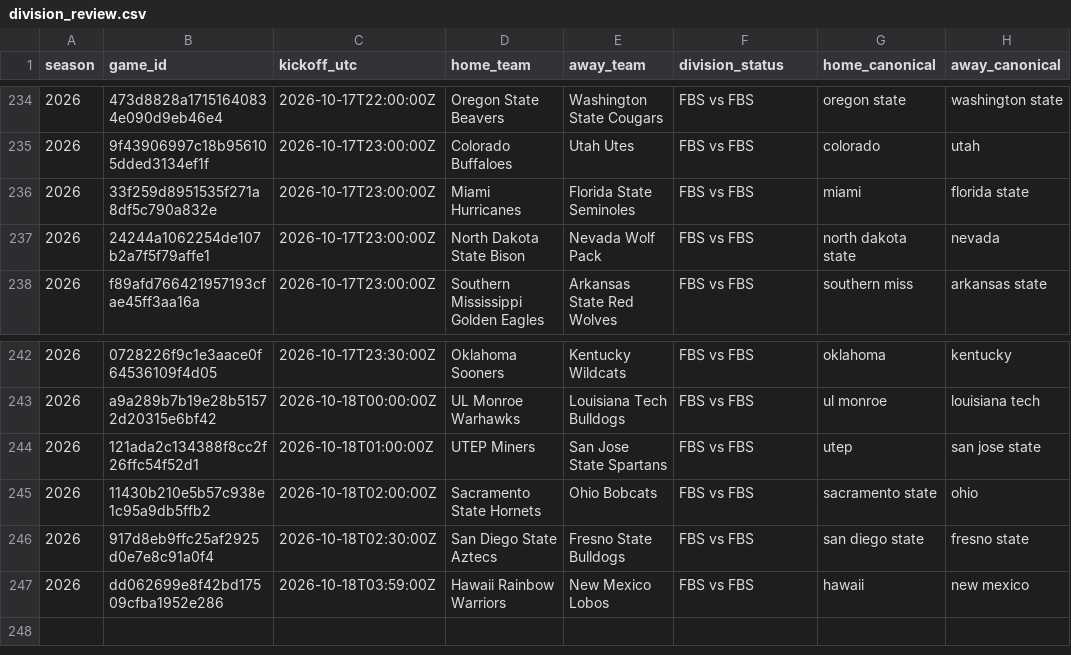
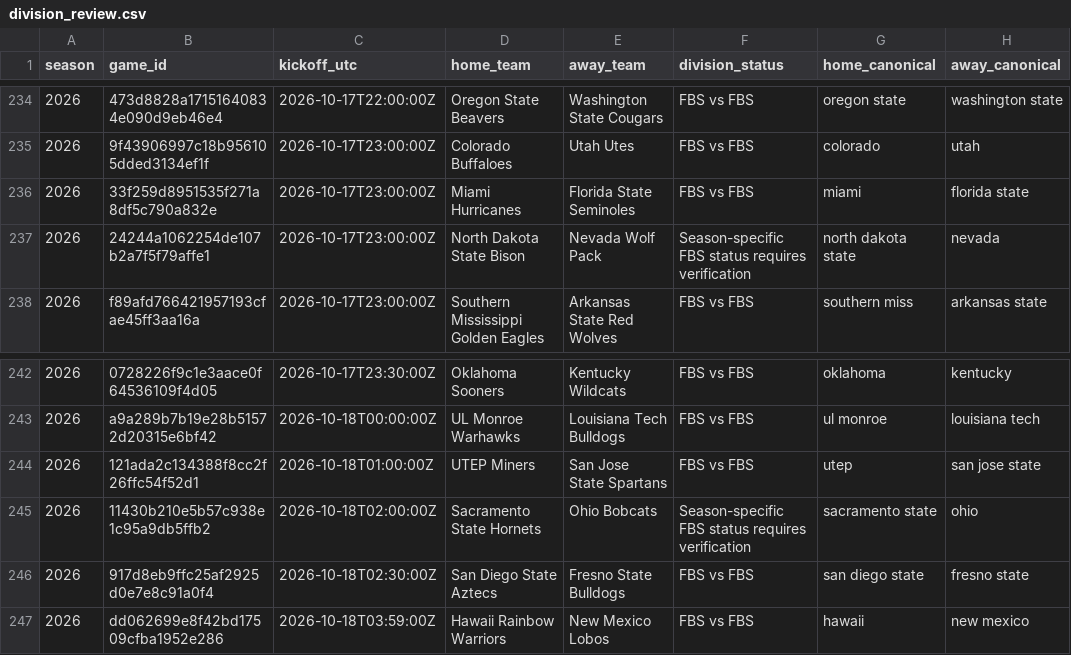
Before and after one commit to JarzCFB/codi-cfb-dashboard, a CSV file: reports/division_review.csv, drawn as a sheet; only a part is shown, gaps mark what is left out; the diff covers the shown part only.

```diff
--- a/reports/division_review.csv
+++ b/reports/division_review.csv
@@ -236,3 +236,3 @@ season,game_id,kickoff_utc,home_team,away_team,division_status,home_canonical,aw
 2026,33f259d8951535f271a8df5c790a832e,2026-10-17T23:00:00Z,Miami Hurricanes,Florida State Seminoles,FBS vs FBS,miami,florida state
-2026,24244a1062254de107b2a7f5f79affe1,2026-10-17T23:00:00Z,North Dakota State Bison,Nevada Wolf Pack,FBS vs FBS,north dakota state,nevada
+2026,24244a1062254de107b2a7f5f79affe1,2026-10-17T23:00:00Z,North Dakota State Bison,Nevada Wolf Pack,Season-specific FBS status requires verification,north dakota state,nevada
 2026,f89afd766421957193cfae45ff3aa16a,2026-10-17T23:00:00Z,Southern Mississippi Golden Eagles,Arkansas State Red Wolves,FBS vs FBS,southern miss,arkansas state
@@ -244,3 +244,3 @@ season,game_id,kickoff_utc,home_team,away_team,division_status,home_canonical,aw
 2026,121ada2c134388f8cc2f26ffc54f52d1,2026-10-18T01:00:00Z,UTEP Miners,San Jose State Spartans,FBS vs FBS,utep,san jose state
-2026,11430b210e5b57c938e1c95a9db5ffb2,2026-10-18T02:00:00Z,Sacramento State Hornets,Ohio Bobcats,FBS vs FBS,sacramento state,ohio
+2026,11430b210e5b57c938e1c95a9db5ffb2,2026-10-18T02:00:00Z,Sacramento State Hornets,Ohio Bobcats,Season-specific FBS status requires verification,sacramento state,ohio
 2026,917d8eb9ffc25af2925d0e7e8c91a0f4,2026-10-18T02:30:00Z,San Diego State Aztecs,Fresno State Bulldogs,FBS vs FBS,san diego state,fresno state
```
Also changed, not shown: 6 edited cells elsewhere in this file, reports/ungraded_games.csv, 2 other files.
